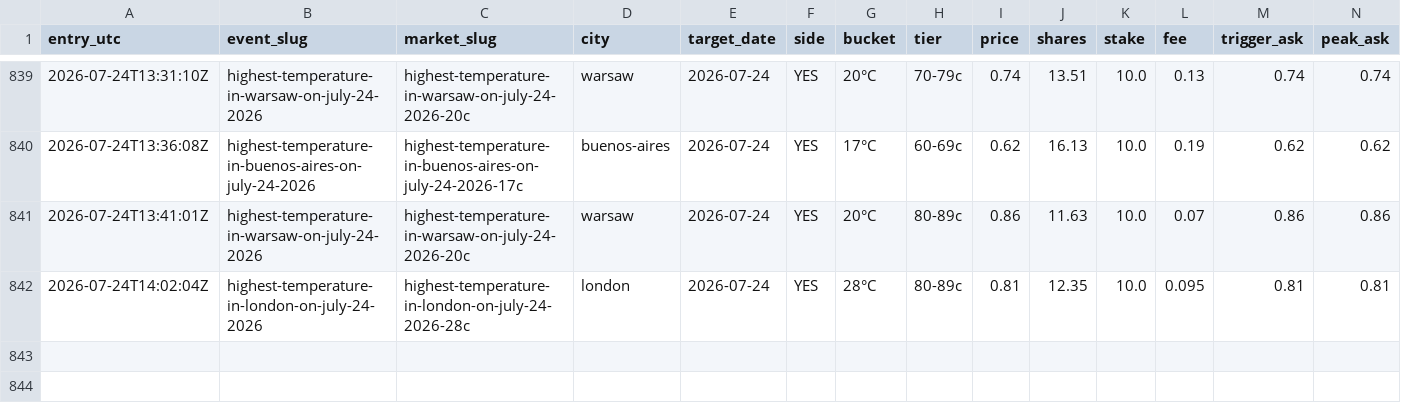
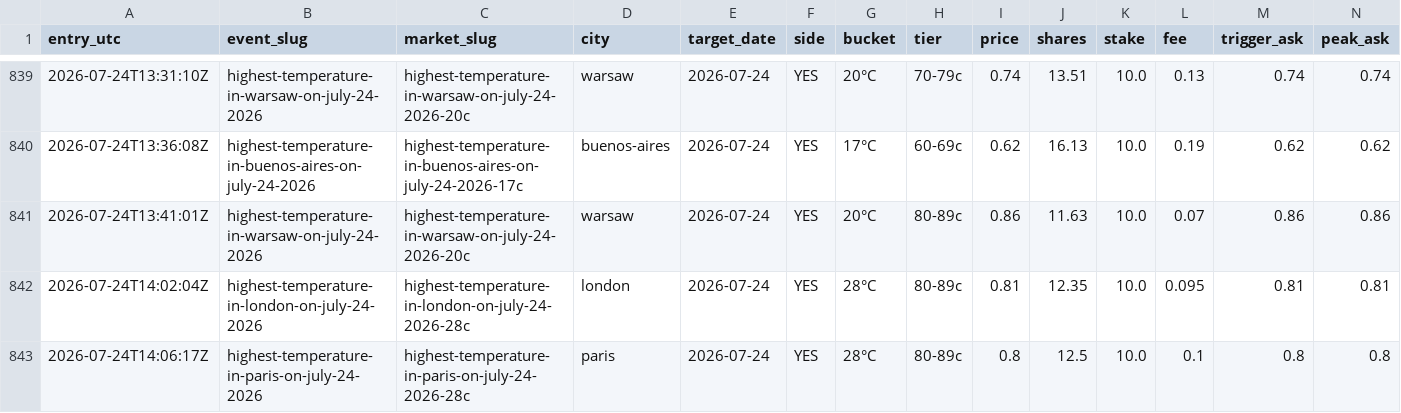
Before and after one commit to caohainguyen103-coder/temp-tracker, a CSV file: data/trades9.csv, drawn as a sheet; only a part is shown, gaps mark what is left out; rows hold the shown columns only; the diff names each change by its address in the sheet, - before the commit and + after, or states it on an @@ line.

```diff
--- a/data/trades9.csv
+++ b/data/trades9.csv
+row 843: 2026-07-24T14:06:17Z | highest-temperature-in-paris-on-july-24-2026 | highest-temperature-in-paris-on-july-24-2026-28c | paris | 2026-07-24 | YES | 28°C | 80-89c | 0.8 | 12.5 | 10.0 | 0.1 | 0.8 | 0.8
```
Also changed, not shown: data/cd15_price_hist.csv.
